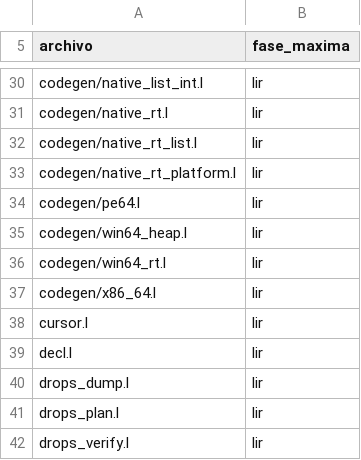
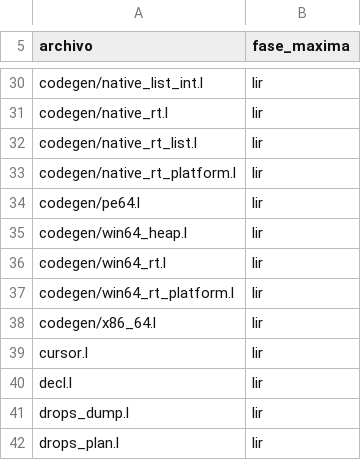
Before and after one commit to Joshua-EPR/ELE, a TSV file: docs/self_coverage_baseline.tsv, drawn as a sheet; only a part is shown, gaps mark what is left out; the shorter side is filled out with more unchanged rows.

```diff
--- a/docs/self_coverage_baseline.tsv
+++ b/docs/self_coverage_baseline.tsv
@@ -36,2 +36,3 @@ codegen/win64_heap.l	lir
 codegen/win64_rt.l	lir
+codegen/win64_rt_platform.l	lir
 codegen/x86_64.l	lir
```
Also changed, not shown: 7 other files.
